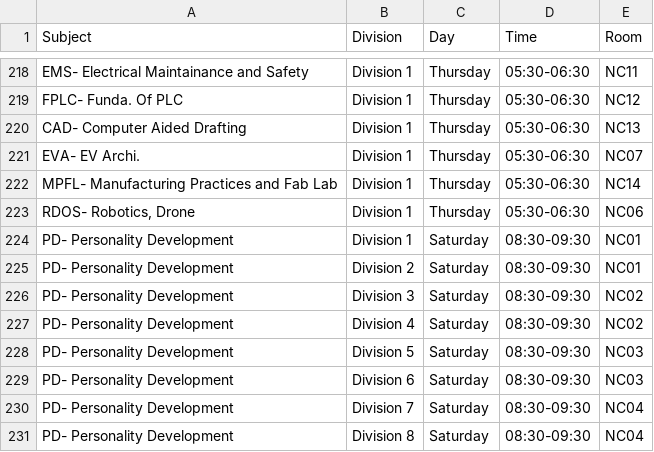
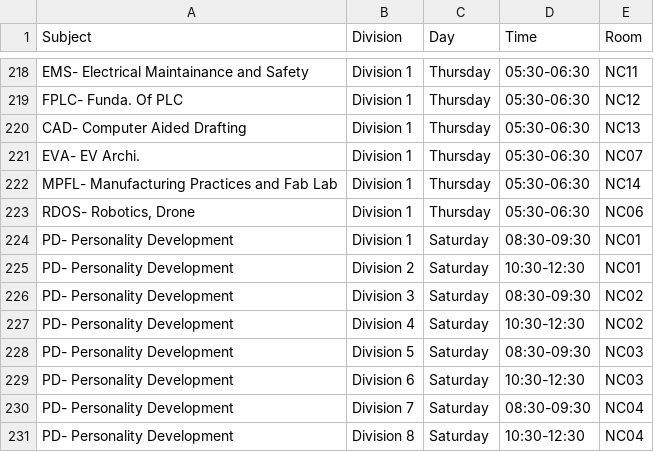
Before and after one commit to sheetlord/coep.timetable.fy.firstsem, a CSV file: timetables.csv, drawn as a sheet; only a part is shown, gaps mark what is left out.

Commit message:
Updated timetable data

```diff
--- a/timetables.csv
+++ b/timetables.csv
@@ -224,8 +224,8 @@ MPFL- Manufacturing Practices and Fab Lab,Division 1,Thursday,05:30-06:30,NC14
 PD- Personality Development,Division 1,Saturday,08:30-09:30,NC01
-PD- Personality Development,Division 2,Saturday,08:30-09:30,NC01
+PD- Personality Development,Division 2,Saturday,10:30-12:30,NC01
 PD- Personality Development,Division 3,Saturday,08:30-09:30,NC02
-PD- Personality Development,Division 4,Saturday,08:30-09:30,NC02
+PD- Personality Development,Division 4,Saturday,10:30-12:30,NC02
 PD- Personality Development,Division 5,Saturday,08:30-09:30,NC03
-PD- Personality Development,Division 6,Saturday,08:30-09:30,NC03
+PD- Personality Development,Division 6,Saturday,10:30-12:30,NC03
 PD- Personality Development,Division 7,Saturday,08:30-09:30,NC04
-PD- Personality Development,Division 8,Saturday,08:30-09:30,NC04
+PD- Personality Development,Division 8,Saturday,10:30-12:30,NC04
```
